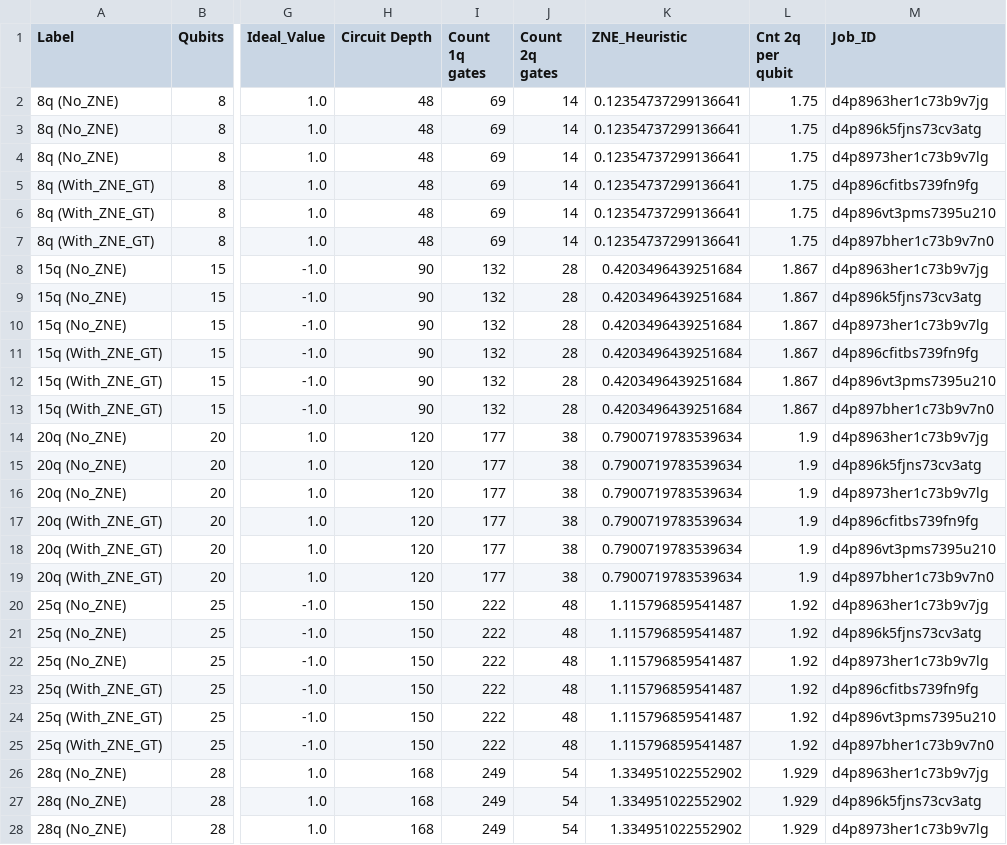
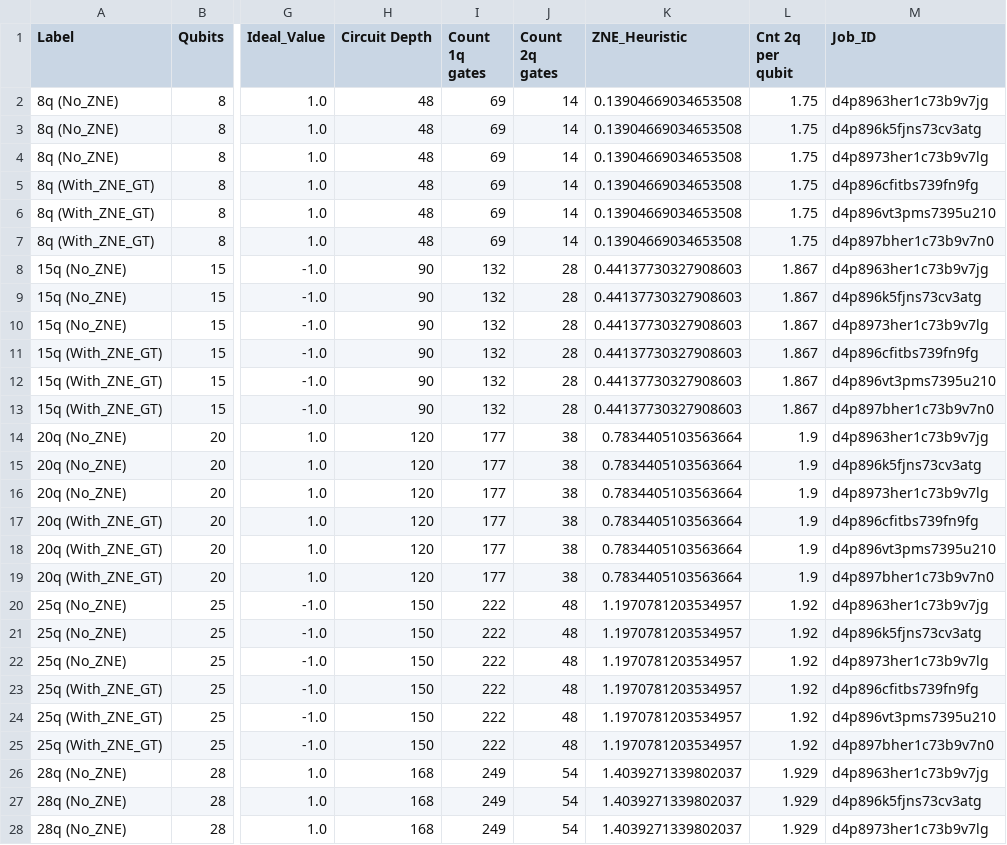
Before and after one commit to KurianUthuppu/adaptive_error_mitigation, a CSV file: notebooks/ZNE_GT_Batch_Est_5.csv, drawn as a sheet; only a part is shown, gaps mark what is left out; the diff covers the shown part only; the diff names each change by its address in the sheet, - before the commit and + after, or states it on an @@ line.

Commit message:
Rev/Upd Notebooks

```diff
--- a/notebooks/ZNE_GT_Batch_Est_5.csv
+++ b/notebooks/ZNE_GT_Batch_Est_5.csv
-K2:K7 (ZNE_Heuristic): 0.12354737299136641
+K2:K7 (ZNE_Heuristic): 0.13904669034653508
-K8:K13 (ZNE_Heuristic): 0.4203496439251684
+K8:K13 (ZNE_Heuristic): 0.44137730327908603
-K14:K19 (ZNE_Heuristic): 0.7900719783539634
+K14:K19 (ZNE_Heuristic): 0.7834405103563664
-K20:K25 (ZNE_Heuristic): 1.115796859541487
+K20:K25 (ZNE_Heuristic): 1.1970781203534957
-K26:K28 (ZNE_Heuristic): 1.334951022552902
+K26:K28 (ZNE_Heuristic): 1.4039271339802037
```
Also changed, not shown: 3 edited cells elsewhere in this file, 8 other files.
